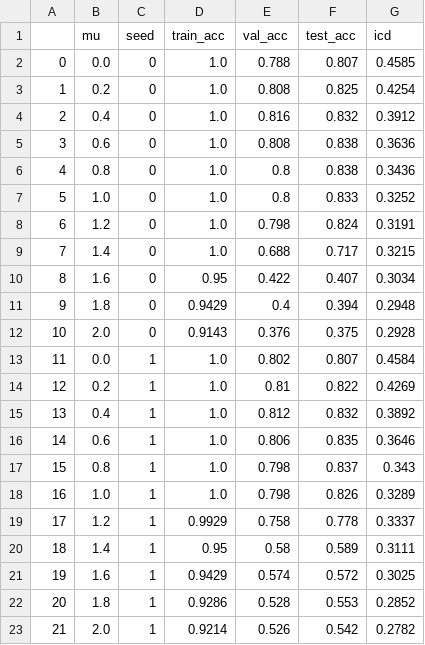
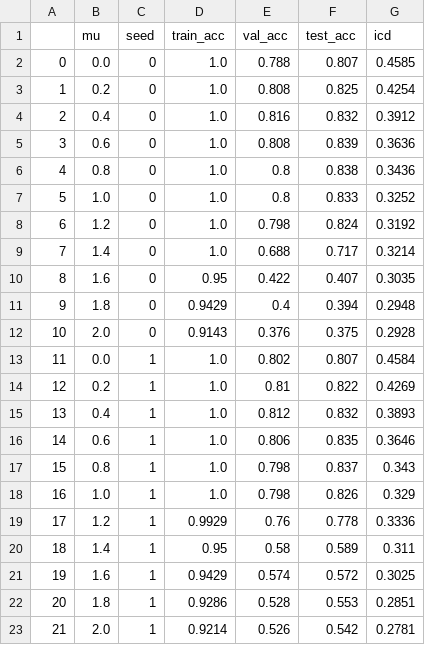
Before and after one commit to sandorfoldi/p-reg, a CSV file: reports/swipe_preg_on_mu.csv, drawn as a sheet.

```diff
--- a/reports/swipe_preg_on_mu.csv
+++ b/reports/swipe_preg_on_mu.csv
@@ -4,8 +4,8 @@
 2,0.4,0,1.0,0.816,0.832,0.3912
-3,0.6,0,1.0,0.808,0.838,0.3636
+3,0.6,0,1.0,0.808,0.839,0.3636
 4,0.8,0,1.0,0.8,0.838,0.3436
 5,1.0,0,1.0,0.8,0.833,0.3252
-6,1.2,0,1.0,0.798,0.824,0.3191
-7,1.4,0,1.0,0.688,0.717,0.3215
-8,1.6,0,0.95,0.422,0.407,0.3034
+6,1.2,0,1.0,0.798,0.824,0.3192
+7,1.4,0,1.0,0.688,0.717,0.3214
+8,1.6,0,0.95,0.422,0.407,0.3035
 9,1.8,0,0.9429,0.4,0.394,0.2948
@@ -14,10 +14,10 @@
 12,0.2,1,1.0,0.81,0.822,0.4269
-13,0.4,1,1.0,0.812,0.832,0.3892
+13,0.4,1,1.0,0.812,0.832,0.3893
 14,0.6,1,1.0,0.806,0.835,0.3646
 15,0.8,1,1.0,0.798,0.837,0.343
-16,1.0,1,1.0,0.798,0.826,0.3289
-17,1.2,1,0.9929,0.758,0.778,0.3337
-18,1.4,1,0.95,0.58,0.589,0.3111
+16,1.0,1,1.0,0.798,0.826,0.329
+17,1.2,1,0.9929,0.76,0.778,0.3336
+18,1.4,1,0.95,0.58,0.589,0.311
 19,1.6,1,0.9429,0.574,0.572,0.3025
-20,1.8,1,0.9286,0.528,0.553,0.2852
-21,2.0,1,0.9214,0.526,0.542,0.2782
+20,1.8,1,0.9286,0.528,0.553,0.2851
+21,2.0,1,0.9214,0.526,0.542,0.2781
```
Also changed, not shown: 4 other files.
